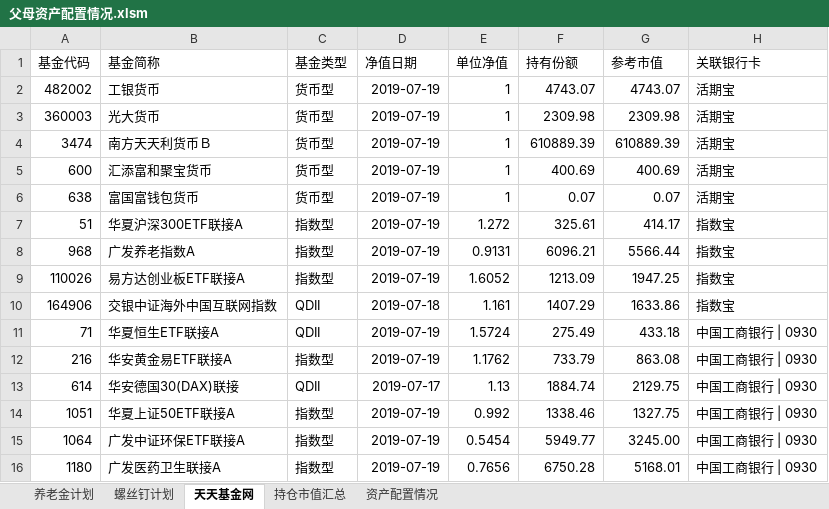
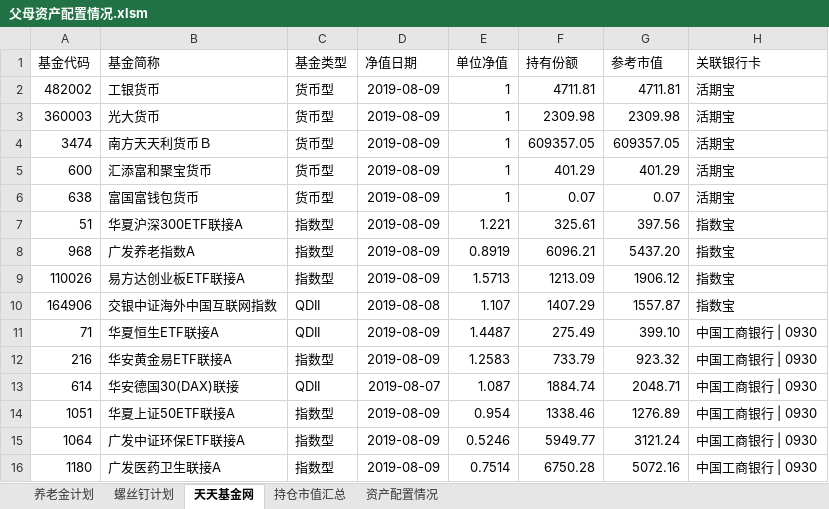
Before and after one commit to klq26/finance-data, an Excel workbook: Portfolio/父母资产配置情况.xlsm, sheet 天天基金网, drawn as a sheet; only a part is shown; values as stored, in another font and other column widths than the file's, no borders; the diff covers the shown part only; the diff names each change by its address in the sheet, - before the commit and + after, or states it on an @@ line.

```diff
--- a/Portfolio/父母资产配置情况.xlsm (sheet 天天基金网)
+++ b/Portfolio/父母资产配置情况.xlsm (sheet 天天基金网)
-D2:D9 (净值日期): 2019-07-19
+D2:D9 (净值日期): 2019-08-09
-F2 (持有份额): 4743.07
+F2 (持有份额): 4711.81
-G2 (参考市值): 4743.07
+G2 (参考市值): 4711.81
-F4 (持有份额): 610889.39
+F4 (持有份额): 609357.05
-G4 (参考市值): 610889.39
+G4 (参考市值): 609357.05
-F5 (持有份额): 400.69
+F5 (持有份额): 401.29
-G5 (参考市值): 400.69
+G5 (参考市值): 401.29
-E7 (单位净值): 1.272
+E7 (单位净值): 1.221
-G7 (参考市值): 414.17
+G7 (参考市值): 397.56
-E8 (单位净值): 0.9131
+E8 (单位净值): 0.8919
-G8 (参考市值): 5566.44
+G8 (参考市值): 5437.20
-E9 (单位净值): 1.6052
+E9 (单位净值): 1.5713
-G9 (参考市值): 1947.25
+G9 (参考市值): 1906.12
-D10 (净值日期): 2019-07-18
+D10 (净值日期): 2019-08-08
-E10 (单位净值): 1.161
+E10 (单位净值): 1.107
-G10 (参考市值): 1633.86
+G10 (参考市值): 1557.87
-D11:D12 (净值日期): 2019-07-19
+D11:D12 (净值日期): 2019-08-09
-E11 (单位净值): 1.5724
+E11 (单位净值): 1.4487
-G11 (参考市值): 433.18
+G11 (参考市值): 399.10
-E12 (单位净值): 1.1762
+E12 (单位净值): 1.2583
-G12 (参考市值): 863.08
+G12 (参考市值): 923.32
-D13 (净值日期): 2019-07-17
+D13 (净值日期): 2019-08-07
-E13 (单位净值): 1.13
+E13 (单位净值): 1.087
-G13 (参考市值): 2129.75
+G13 (参考市值): 2048.71
-D14:D16 (净值日期): 2019-07-19
+D14:D16 (净值日期): 2019-08-09
-E14 (单位净值): 0.992
+E14 (单位净值): 0.954
-G14 (参考市值): 1327.75
+G14 (参考市值): 1276.89
-E15 (单位净值): 0.5454
+E15 (单位净值): 0.5246
-G15 (参考市值): 3245.00
+G15 (参考市值): 3121.24
-E16 (单位净值): 0.7656
+E16 (单位净值): 0.7514
-G16 (参考市值): 5168.01
+G16 (参考市值): 5072.16
```
Also changed, not shown: 43 edited cells elsewhere in this sheet, sheet 资产配置情况, sheet 螺丝钉计划, sheet 持仓市值汇总, sheet 养老金计划, charts or pictures, Portfolio/天天基金对账单记录.xlsx, Portfolio/定投资产配置.xlsx, 4 other files.
